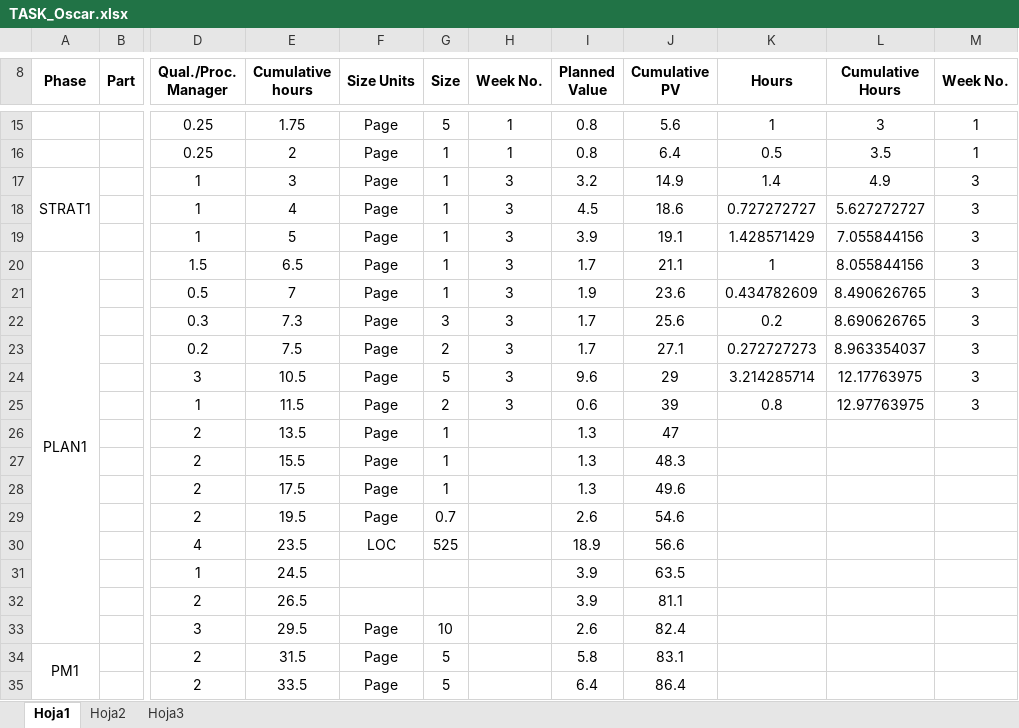
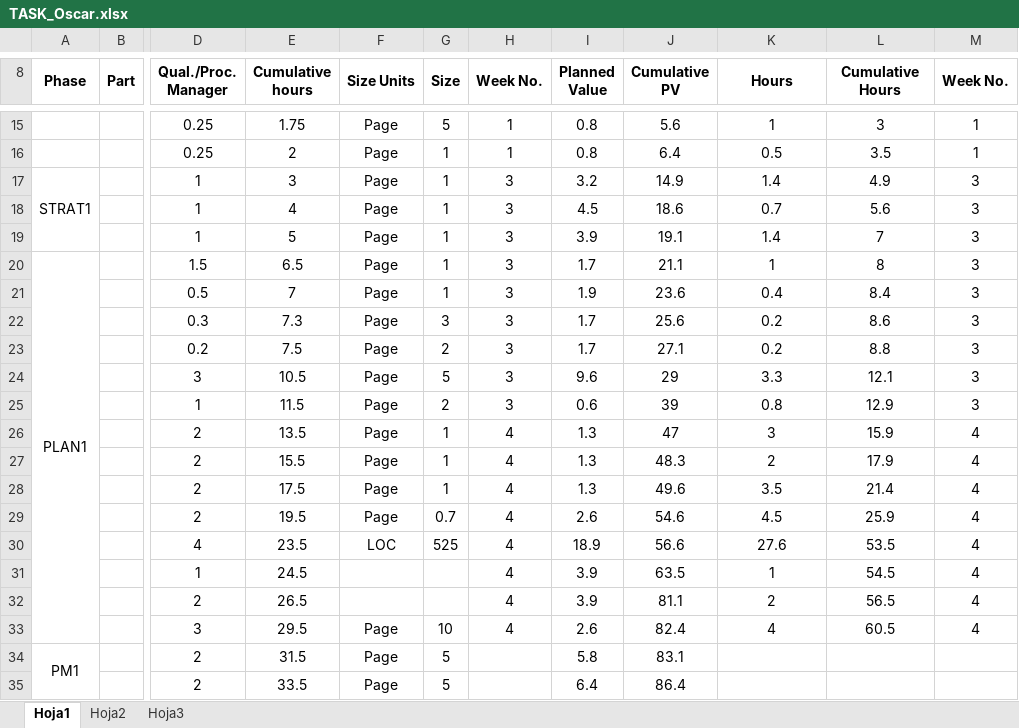
Before and after one commit to LayneGranados/tsp, an Excel workbook: NoteBook/task and schedule plans and actual/TASK_Oscar.xlsx, sheet Hoja1, drawn as a sheet; only a part is shown, gaps mark what is left out; values as stored, in another font and other column widths than the file's, no borders; the diff names each change by its address in the sheet, - before the commit and + after, or states it on an @@ line.

Commit message:
Semana 4
Semana 4 Oscar

```diff
--- a/NoteBook/task and schedule plans and actual/TASK_Oscar.xlsx (sheet Hoja1)
+++ b/NoteBook/task and schedule plans and actual/TASK_Oscar.xlsx (sheet Hoja1)
-K18 (Hours): 0.727272727
+K18 (Hours): 0.7
-L18 (Cumulative Hours): 5.627272727
+L18 (Cumulative Hours): 5.6
-K19 (Hours): 1.428571429
+K19 (Hours): 1.4
-L19 (Cumulative Hours): 7.055844156
+L19 (Cumulative Hours): 7
-L20 (Cumulative Hours): 8.055844156
+L20 (Cumulative Hours): 8
-K21 (Hours): 0.434782609
+K21 (Hours): 0.4
-L21 (Cumulative Hours): 8.490626765
+L21 (Cumulative Hours): 8.4
-L22 (Cumulative Hours): 8.690626765
+L22 (Cumulative Hours): 8.6
-K23 (Hours): 0.272727273
+K23 (Hours): 0.2
-L23 (Cumulative Hours): 8.963354037
+L23 (Cumulative Hours): 8.8
-K24 (Hours): 3.214285714
+K24 (Hours): 3.3
-L24 (Cumulative Hours): 12.17763975
+L24 (Cumulative Hours): 12.1
-L25 (Cumulative Hours): 12.97763975
+L25 (Cumulative Hours): 12.9
-H26:H33 (Week No.): (empty)
+H26:H33 (Week No.): 4
-K26 (Hours): (empty)
+K26 (Hours): 3
-L26 (Cumulative Hours): (empty)
+L26 (Cumulative Hours): 15.9
-M26:M33 (Week No.): (empty)
+M26:M33 (Week No.): 4
-K27 (Hours): (empty)
+K27 (Hours): 2
-L27 (Cumulative Hours): (empty)
+L27 (Cumulative Hours): 17.9
-K28 (Hours): (empty)
+K28 (Hours): 3.5
-L28 (Cumulative Hours): (empty)
+L28 (Cumulative Hours): 21.4
-K29 (Hours): (empty)
+K29 (Hours): 4.5
-L29 (Cumulative Hours): (empty)
+L29 (Cumulative Hours): 25.9
-K30 (Hours): (empty)
+K30 (Hours): 27.6
-L30 (Cumulative Hours): (empty)
+L30 (Cumulative Hours): 53.5
-K31 (Hours): (empty)
+K31 (Hours): 1
-L31 (Cumulative Hours): (empty)
+L31 (Cumulative Hours): 54.5
-K32 (Hours): (empty)
+K32 (Hours): 2
-L32 (Cumulative Hours): (empty)
+L32 (Cumulative Hours): 56.5
-K33 (Hours): (empty)
+K33 (Hours): 4
-L33 (Cumulative Hours): (empty)
+L33 (Cumulative Hours): 60.5
```
Also changed, not shown: formulas that keep their value, NoteBook/task and schedule plans and actual/SCHEDULE_Oscar.xlsx, 1 other file.
